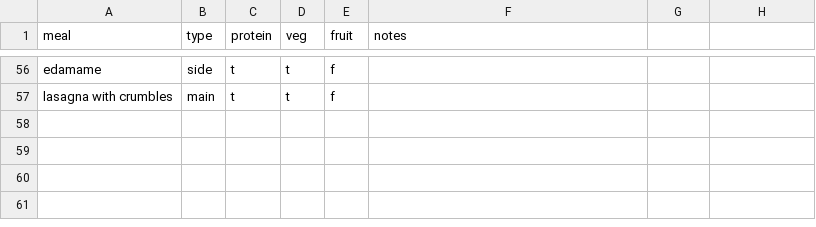
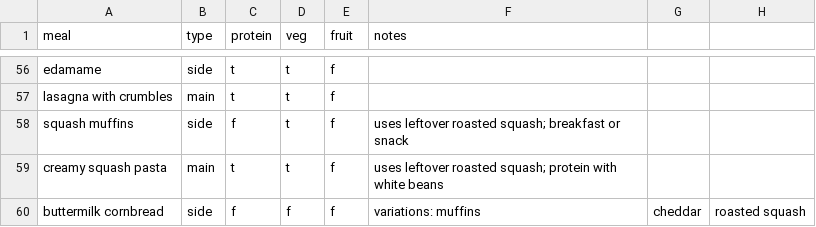
Before and after one commit to caparker/home-recipes, a CSV file: menus/meals.csv, drawn as a sheet; only a part is shown, gaps mark what is left out; the diff names each change by its address in the sheet, - before the commit and + after, or states it on an @@ line.

Commit message:
Add squash leftover recipes and buttermilk cornbread
- Roasted squash muffins
- Creamy roasted squash pasta
- Buttermilk cornbread with muffin, cheddar, and squash variations
- Add rows to meals.csv

```diff
--- a/menus/meals.csv
+++ b/menus/meals.csv
+row 58: squash muffins | side | f | t | f | uses leftover roasted squash; breakfast or snack
+row 59: creamy squash pasta | main | t | t | f | uses leftover roasted squash; protein with white beans
+row 60: buttermilk cornbread | side | f | f | f | variations: muffins | cheddar | roasted squash
```
Also changed, not shown: 3 other files.
